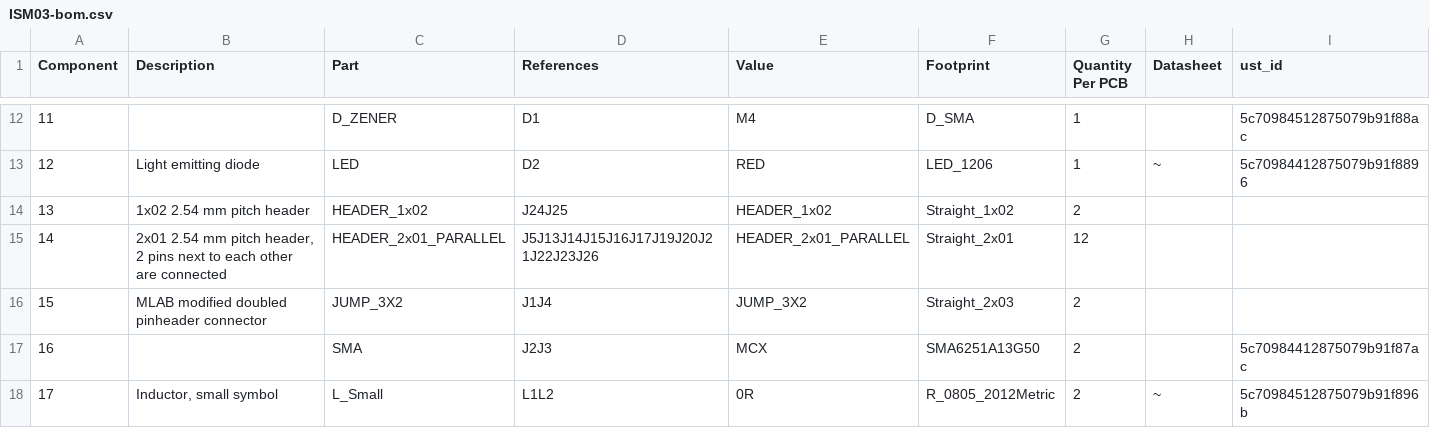
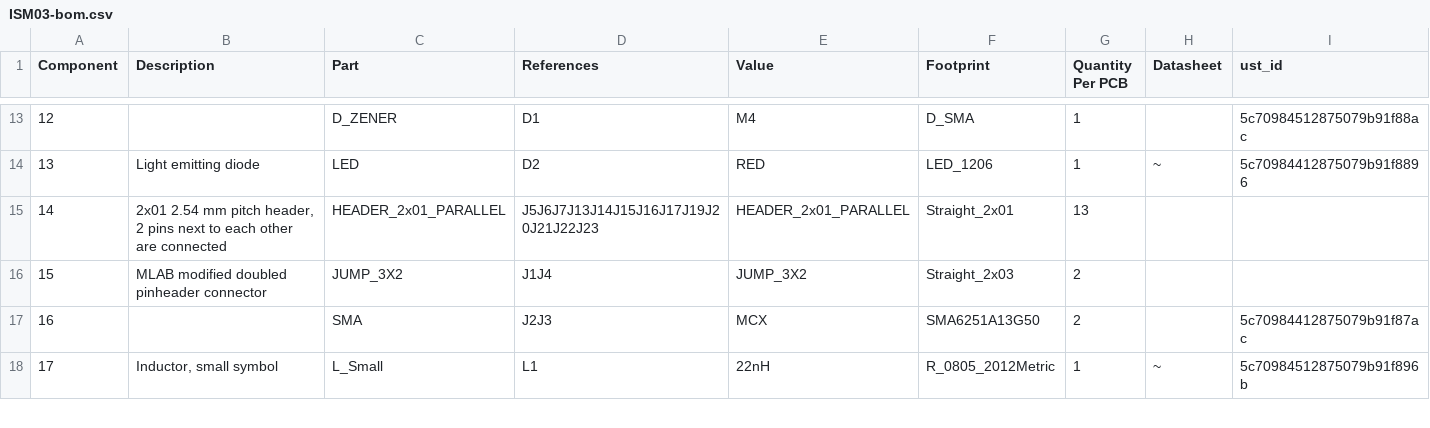
Before and after one commit to mlab-modules/ISM03, a CSV file: hw/cam_profi/assembly/ISM03-bom.csv, drawn as a sheet; only a part is shown, gaps mark what is left out; removed rows and columns are numbered as before the commit, all else as after; the diff covers the shown part only; the diff names each change by its address in the sheet, - before the commit and + after, or states it on an @@ line.

```diff
--- a/hw/cam_profi/assembly/ISM03-bom.csv
+++ b/hw/cam_profi/assembly/ISM03-bom.csv
@@ column A (Component) renumbered from row 5 down @@
-row 14: 13 | 1x02 2.54 mm pitch header | HEADER_1x02 | J24J25 | HEADER_1x02 | Straight_1x02 | 2
-D15 (References): J5J13J14J15J16J17J19J20J21J22J23J26
+D15 (References): J5J6J7J13J14J15J16J17J19J20J21J22J23
-G15 (Quantity Per PCB): 12
+G15 (Quantity Per PCB): 13
-D18 (References): L1L2
+D18 (References): L1
-E18 (Value): 0R
+E18 (Value): 22nH
-G18 (Quantity Per PCB): 2
+G18 (Quantity Per PCB): 1
```
Also changed, not shown: 4 added rows, 1 removed row and 23 edited cells elsewhere in this file, hw/cam_profi/assembly/ISM03-bom_nogroup.csv, hw/cam_profi/assembly/PnP/ISM03_cpl_both_pos.csv, 46 other files.
